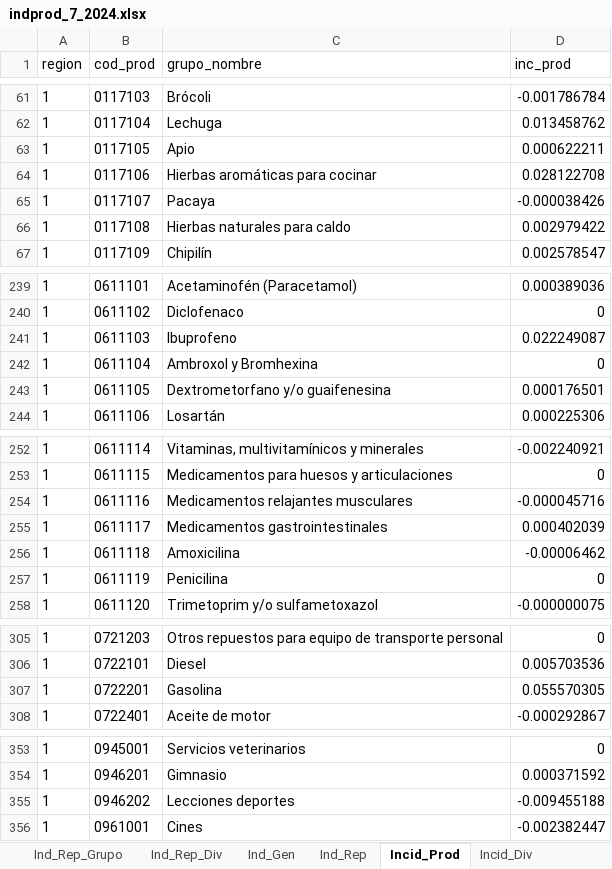
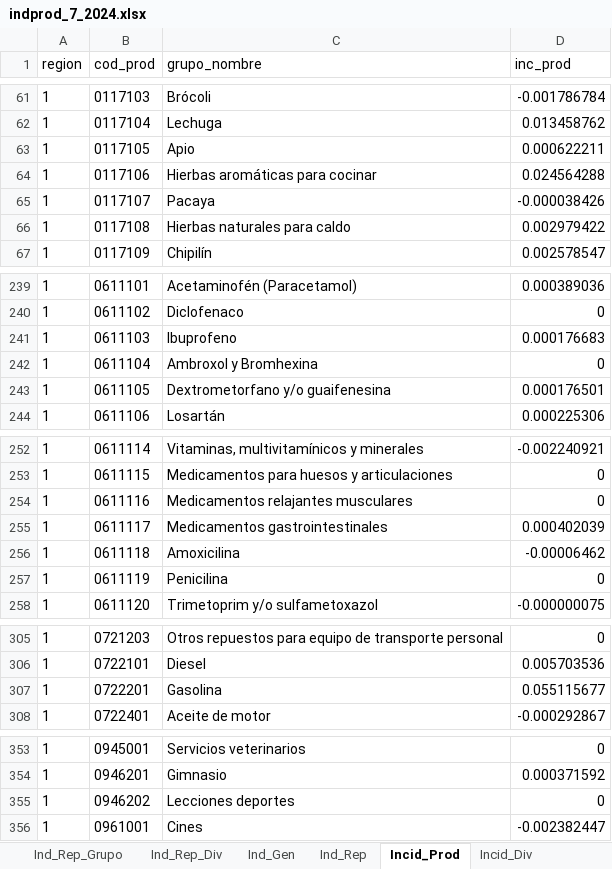
Before and after one commit to ShannonNCM/ComparacionCalculoIPC, an Excel workbook: calculoipcR_base2023/indprod_7_2024.xlsx, sheet Incid_Prod, drawn as a sheet; only a part is shown, gaps mark what is left out; values as stored, in another font and other column widths than the file's, no borders; the diff covers the shown part only; the diff names each change by its address in the sheet, - before the commit and + after, or states it on an @@ line.

```diff
--- a/calculoipcR_base2023/indprod_7_2024.xlsx (sheet Incid_Prod)
+++ b/calculoipcR_base2023/indprod_7_2024.xlsx (sheet Incid_Prod)
-D64 (inc_prod): 0.028122708
+D64 (inc_prod): 0.024564288
-D241 (inc_prod): 0.022249087
+D241 (inc_prod): 0.000176683
-D254 (inc_prod): -0.000045716
+D254 (inc_prod): 0
-D307 (inc_prod): 0.055570305
+D307 (inc_prod): 0.055115677
-D355 (inc_prod): -0.009455188
+D355 (inc_prod): 0
```
Also changed, not shown: 50 edited cells elsewhere in this sheet, sheet Ind_Producto, sheet Ind_Subclase, sheet Ind_Clase, sheet Ind_Rep_Prod, sheet Ind_Grupo, sheet Ind_Div, 8 more sheets, calculoipcR_base2023/Resumen_Indices_2010_2023/2023/indxbase2023_7_2024.xlsx, 1 other file.
